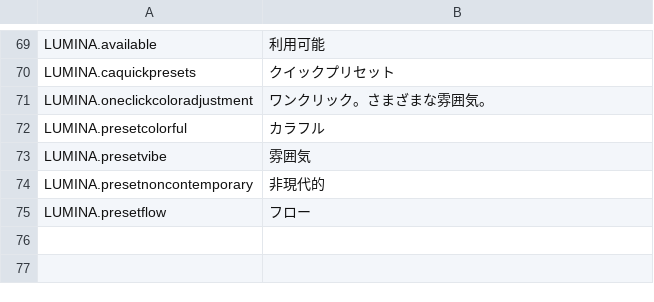
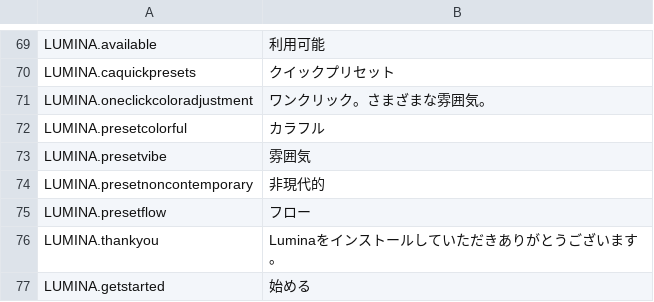
Before and after one commit to NyokoDev/LuminaCS2, a CSV file: l10n/ja-JP.csv, drawn as a sheet; only a part is shown, gaps mark what is left out.

```diff
--- a/l10n/ja-JP.csv
+++ b/l10n/ja-JP.csv
@@ -75 +75,3 @@
 "LUMINA.presetflow","フロー"
+"LUMINA.thankyou","Luminaをインストールしていただきありがとうございます。"
+"LUMINA.getstarted","始める"
```
Also changed, not shown: l10n/de-DE.csv, l10n/ko-KR.csv, 18 other files.
